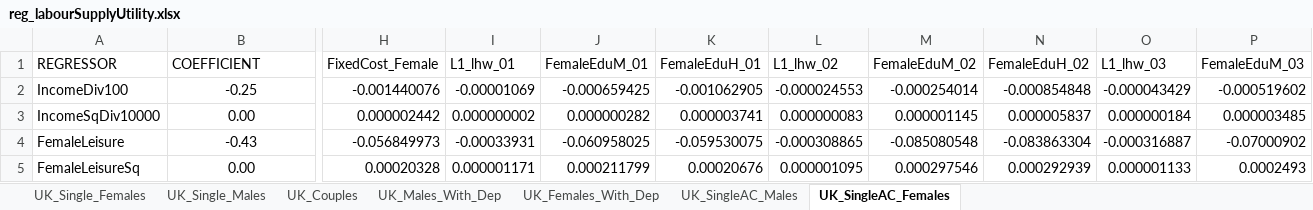
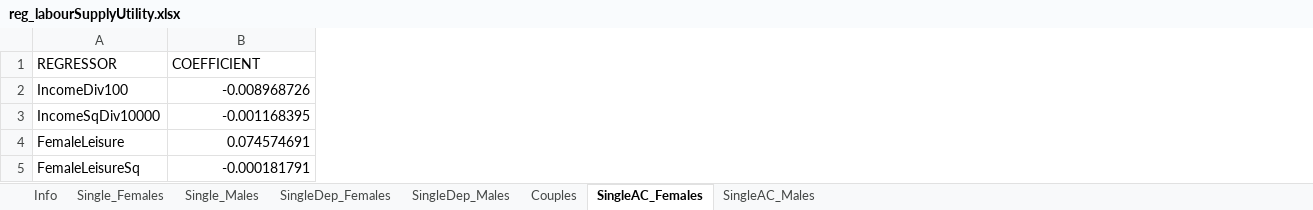
Before and after one commit to centreformicrosimulation/SimPaths, an Excel workbook: input/reg_labourSupplyUtility.xlsx, sheet SingleAC_Females, drawn as a sheet; only a part is shown, gaps mark what is left out; values as stored, in another font and other column widths than the file's, no borders; removed rows and columns are numbered as before the commit, all else as after; the diff covers the shown part only; the diff names each change by its address in the sheet, - before the commit and + after, or states it on an @@ line.

```diff
--- a/input/reg_labourSupplyUtility.xlsx (sheet SingleAC_Females)
+++ b/input/reg_labourSupplyUtility.xlsx (sheet SingleAC_Females)
-sheet tab: UK_Single_Females
+sheet tab: Info
-sheet tab: UK_Single_Males
+sheet tab: Single_Females
-sheet tab: UK_Couples
+sheet tab: Single_Males
-sheet tab: UK_Males_With_Dep
+sheet tab: SingleDep_Females
-sheet tab: UK_Females_With_Dep
+sheet tab: SingleDep_Males
-sheet tab: UK_SingleAC_Males
+sheet tab: Couples
-sheet tab: UK_SingleAC_Females
+sheet tab: SingleAC_Females
+sheet tab: SingleAC_Males
-column H (FixedCost_Female), rows 2-5: -0.001440076 | 0.000002442 | -0.056849973 | 0.00020328
-column I (L1_lhw_01), rows 2-5: -0.00001069 | 0.000000002 | -0.00033931 | 0.000001171
-column J (FemaleEduM_01), rows 2-5: -0.000659425 | 0.000000282 | -0.060958025 | 0.000211799
-column K (FemaleEduH_01), rows 2-5: -0.001062905 | 0.000003741 | -0.059530075 | 0.00020676
-column L (L1_lhw_02), rows 2-5: -0.000024553 | 0.000000083 | -0.000308865 | 0.000001095
-column M (FemaleEduM_02), rows 2-5: -0.000254014 | 0.000001145 | -0.085080548 | 0.000297546
-column N (FemaleEduH_02), rows 2-5: -0.000854848 | 0.000005837 | -0.083863304 | 0.000292939
-column O (L1_lhw_03), rows 2-5: -0.000043429 | 0.000000184 | -0.000316887 | 0.000001133
-column P (FemaleEduM_03), rows 2-5: -0.000519602 | 0.000003485 | -0.07000902 | 0.0002493
-B2 (COEFFICIENT): -0.25
+B2 (COEFFICIENT): -0.008968726
-B2:B5 alignment: center
+B2:B5 alignment: right
-B3 (COEFFICIENT): 0.00
+B3 (COEFFICIENT): -0.001168395
-B4 (COEFFICIENT): -0.43
+B4 (COEFFICIENT): 0.074574691
-B5 (COEFFICIENT): 0.00
+B5 (COEFFICIENT): -0.000181791
```
Also changed, not shown: 1 added row, 25 removed rows, 1 added column, 16 removed columns, 26 edited cells and cell formats elsewhere in this sheet, sheet Couples, sheet Single_Males, sheet Single_Females, sheet SingleDep_Females, sheet SingleDep_Males, sheet Info, input/reg_fertility.xlsx, input/reg_leaveParentalHome.xlsx, 21 other files.
